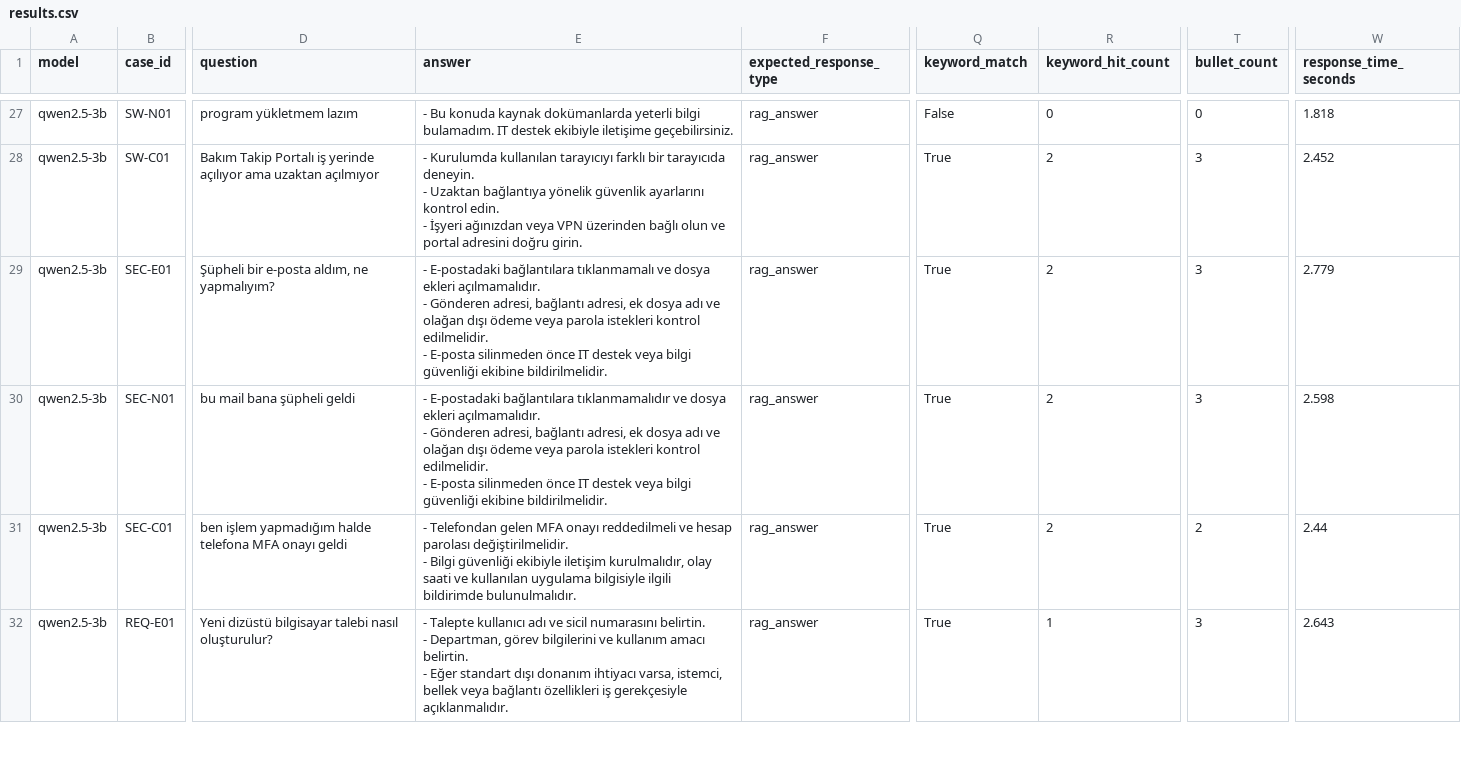
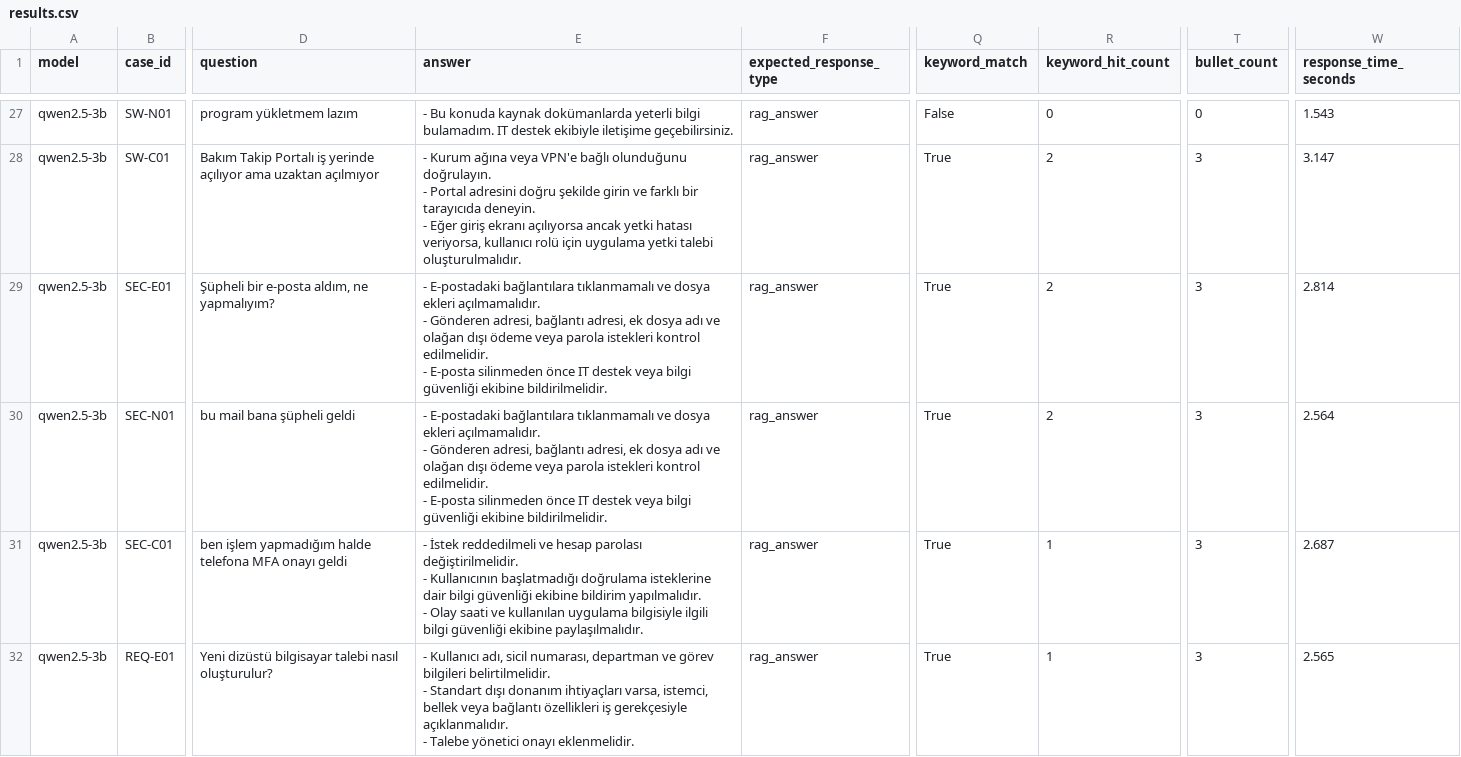
Before and after one commit to mozankaya/local-rag-it-assistant, a CSV file: docs/evaluation/results/qwen2.5-3b/results.csv, drawn as a sheet; only a part is shown, gaps mark what is left out; ↵ is a line break in a cell; the diff covers the shown part only; the diff names each change by its address in the sheet, - before the commit and + after, or states it on an @@ line.

```diff
--- a/docs/evaluation/results/qwen2.5-3b/results.csv
+++ b/docs/evaluation/results/qwen2.5-3b/results.csv
-W27 (response_time_seconds): 1.818
+W27 (response_time_seconds): 1.543
-E28 (answer): - Kurulumda kullanılan tarayıcıyı farklı bir tarayıcıda deneyin. ↵ - Uzaktan bağlantıya yönelik güvenlik ayarlarını kontrol edin. ↵ - İşyeri ağınızdan veya VPN üzerinden bağlı olun ve portal adresini doğru girin.
+E28 (answer): - Kurum ağına veya VPN'e bağlı olunduğunu doğrulayın. ↵ - Portal adresini doğru şekilde girin ve farklı bir tarayıcıda deneyin. ↵ - Eğer giriş ekranı açılıyorsa ancak yetki hatası veriyorsa, kullanıcı rolü için uygulama yetki talebi oluşturulmalıdır.
-W28 (response_time_seconds): 2.452
+W28 (response_time_seconds): 3.147
-W29 (response_time_seconds): 2.779
+W29 (response_time_seconds): 2.814
-E30 (answer): …E-postadaki bağlantılara tıklanmamalıdır ve dosya…
+E30 (answer): …E-postadaki bağlantılara tıklanmamalı ve dosya…
-W30 (response_time_seconds): 2.598
+W30 (response_time_seconds): 2.564
-E31 (answer): - Telefondan gelen MFA onayı reddedilmeli ve hesap parolası değiştirilmelidir. ↵ - Bilgi güvenliği ekibiyle iletişim kurulmalıdır, olay saati ve kullanılan uygulama bilgisiyle ilgili bildirimde bulunulmalıdır.
+E31 (answer): - İstek reddedilmeli ve hesap parolası değiştirilmelidir. ↵ - Kullanıcının başlatmadığı doğrulama isteklerine dair bilgi güvenliği ekibine bildirim yapılmalıdır. ↵ - Olay saati ve kullanılan uygulama bilgisiyle ilgili bilgi güvenliği ekibine paylaşılmalıdır.
-R31 (keyword_hit_count): 2
+R31 (keyword_hit_count): 1
-T31 (bullet_count): 2
+T31 (bullet_count): 3
-W31 (response_time_seconds): 2.44
+W31 (response_time_seconds): 2.687
-E32 (answer): - Talepte kullanıcı adı ve sicil numarasını belirtin. ↵ - Departman, görev bilgilerini ve kullanım amacı belirtin. ↵ - Eğer standart dışı donanım ihtiyacı varsa, istemci, bellek veya bağlantı özellikleri iş gerekçesiyle açıklanmalıdır.
+E32 (answer): - Kullanıcı adı, sicil numarası, departman ve görev bilgileri belirtilmelidir. ↵ - Standart dışı donanım ihtiyaçları varsa, istemci, bellek veya bağlantı özellikleri iş gerekçesiyle açıklanmalıdır. ↵ - Talebe yönetici onayı eklenmelidir.
-W32 (response_time_seconds): 2.643
+W32 (response_time_seconds): 2.565
```
Also changed, not shown: 96 edited cells elsewhere in this file, docs/evaluation/results/qwen2.5-3b-normalization/results.csv, docs/evaluation/results/qwen2.5-3b-normalization/summary.csv, 8 other files.
